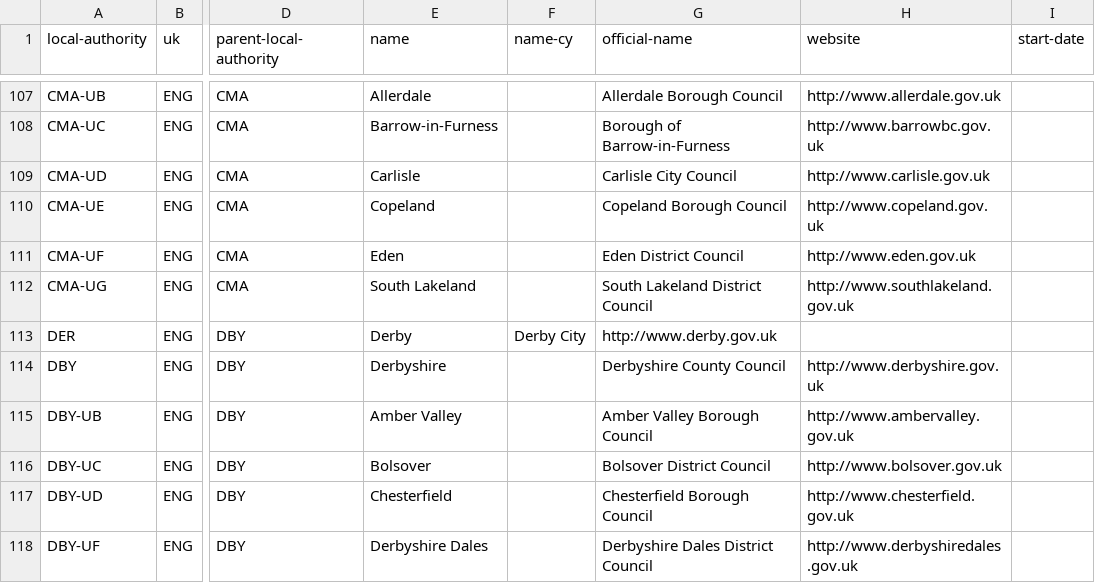
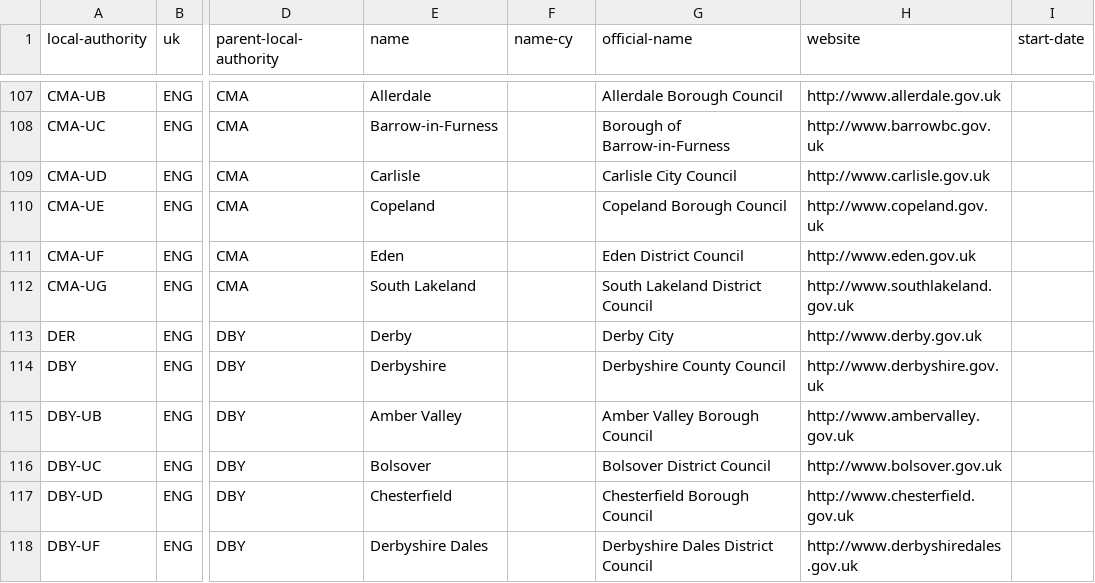
Before and after one commit to openregister/local-authority-data, a TSV file: data/local-authority/local-authorities.tsv, drawn as a sheet; only a part is shown, gaps mark what is left out; the diff names each change by its address in the sheet, - before the commit and + after, or states it on an @@ line.

Commit message:
Missing tab

```diff
--- a/data/local-authority/local-authorities.tsv
+++ b/data/local-authority/local-authorities.tsv
-F113 (name-cy): Derby City
+F113 (name-cy): (empty)
-G113 (official-name): http://www.derby.gov.uk
+G113 (official-name): Derby City
-H113 (website): (empty)
+H113 (website): http://www.derby.gov.uk
```
